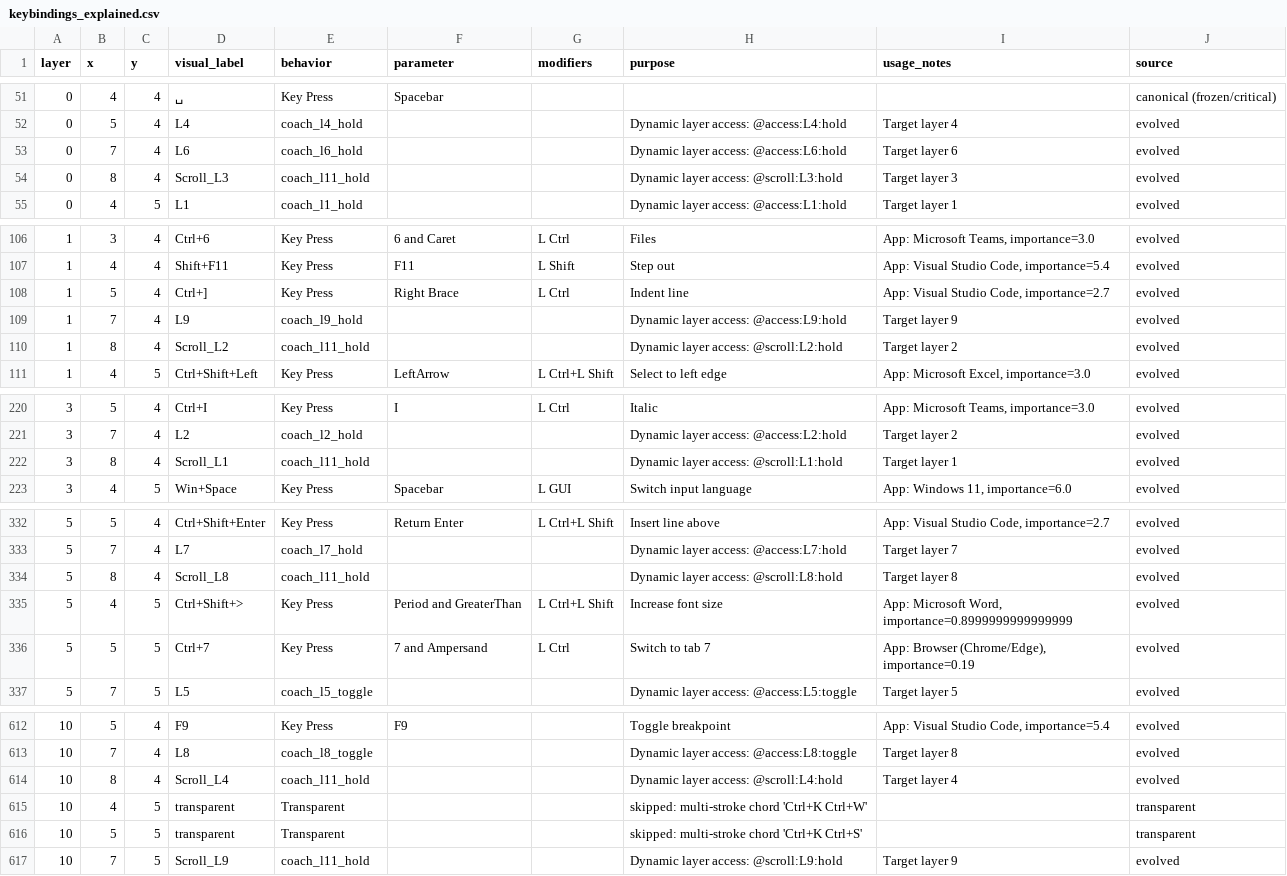
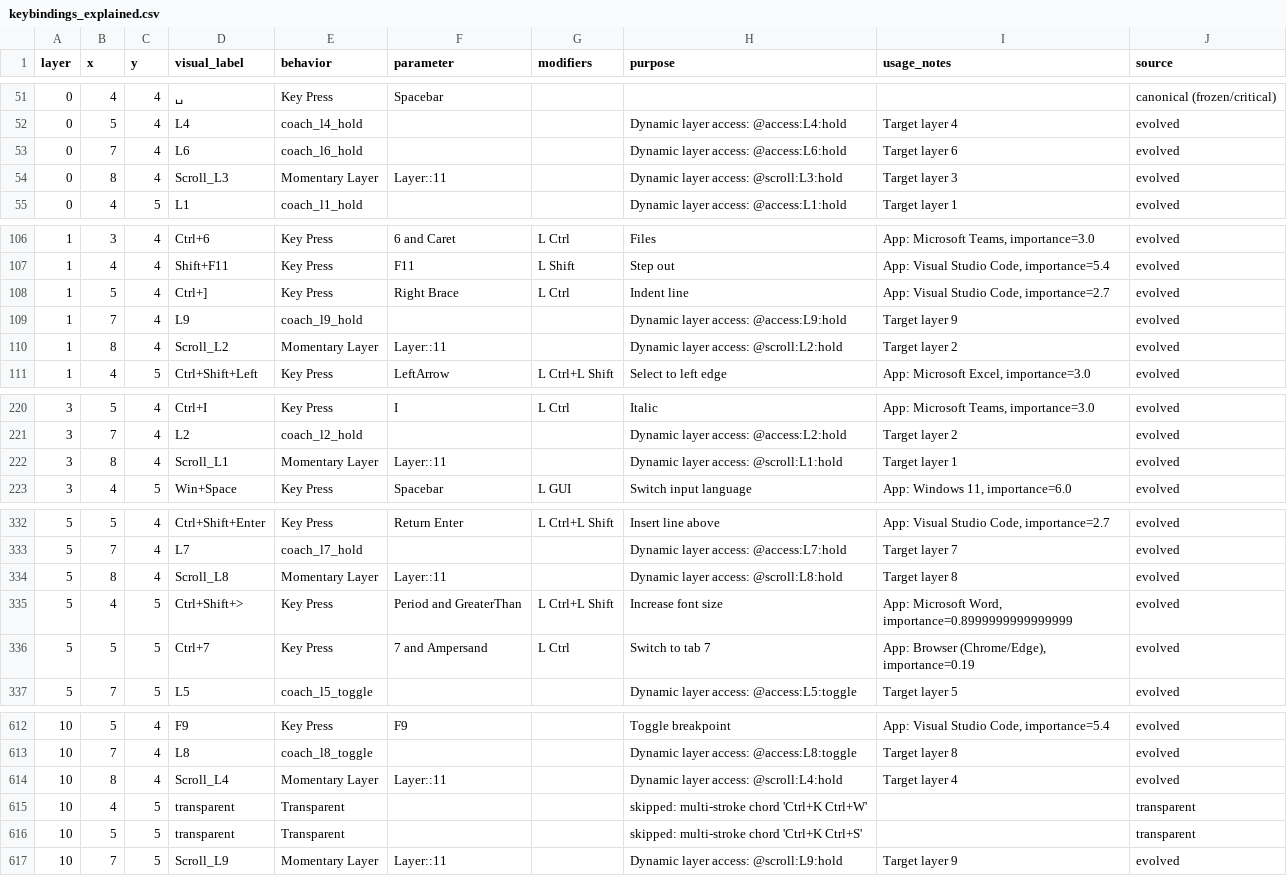
Before and after one commit to Glx28/zmk-config-charybdis-beacons, a CSV file: layout/keybindings_explained.csv, drawn as a sheet; only a part is shown, gaps mark what is left out; the diff covers the shown part only.

Commit message:
Use built-in momentary layer for L11 scroll

```diff
--- a/layout/keybindings_explained.csv
+++ b/layout/keybindings_explained.csv
@@ -53,3 +53,3 @@ layer,x,y,visual_label,behavior,parameter,modifiers,purpose,usage_notes,source
 0,7,4,L6,coach_l6_hold,,,Dynamic layer access: @access:L6:hold,Target layer 6,evolved
-0,8,4,Scroll_L3,coach_l11_hold,,,Dynamic layer access: @scroll:L3:hold,Target layer 3,evolved
+0,8,4,Scroll_L3,Momentary Layer,Layer::11,,Dynamic layer access: @scroll:L3:hold,Target layer 3,evolved
 0,4,5,L1,coach_l1_hold,,,Dynamic layer access: @access:L1:hold,Target layer 1,evolved
@@ -109,3 +109,3 @@ layer,x,y,visual_label,behavior,parameter,modifiers,purpose,usage_notes,source
 1,7,4,L9,coach_l9_hold,,,Dynamic layer access: @access:L9:hold,Target layer 9,evolved
-1,8,4,Scroll_L2,coach_l11_hold,,,Dynamic layer access: @scroll:L2:hold,Target layer 2,evolved
+1,8,4,Scroll_L2,Momentary Layer,Layer::11,,Dynamic layer access: @scroll:L2:hold,Target layer 2,evolved
 1,4,5,Ctrl+Shift+Left,Key Press,LeftArrow,L Ctrl+L Shift,Select to left edge,"App: Microsoft Excel, importance=3.0",evolved
@@ -221,3 +221,3 @@ layer,x,y,visual_label,behavior,parameter,modifiers,purpose,usage_notes,source
 3,7,4,L2,coach_l2_hold,,,Dynamic layer access: @access:L2:hold,Target layer 2,evolved
-3,8,4,Scroll_L1,coach_l11_hold,,,Dynamic layer access: @scroll:L1:hold,Target layer 1,evolved
+3,8,4,Scroll_L1,Momentary Layer,Layer::11,,Dynamic layer access: @scroll:L1:hold,Target layer 1,evolved
 3,4,5,Win+Space,Key Press,Spacebar,L GUI,Switch input language,"App: Windows 11, importance=6.0",evolved
@@ -333,3 +333,3 @@ layer,x,y,visual_label,behavior,parameter,modifiers,purpose,usage_notes,source
 5,7,4,L7,coach_l7_hold,,,Dynamic layer access: @access:L7:hold,Target layer 7,evolved
-5,8,4,Scroll_L8,coach_l11_hold,,,Dynamic layer access: @scroll:L8:hold,Target layer 8,evolved
+5,8,4,Scroll_L8,Momentary Layer,Layer::11,,Dynamic layer access: @scroll:L8:hold,Target layer 8,evolved
 5,4,5,Ctrl+Shift+>,Key Press,Period and GreaterThan,L Ctrl+L Shift,Increase font size,"App: Microsoft Word, importance=0.8999999999999999",evolved
@@ -613,5 +613,5 @@ layer,x,y,visual_label,behavior,parameter,modifiers,purpose,usage_notes,source
 10,7,4,L8,coach_l8_toggle,,,Dynamic layer access: @access:L8:toggle,Target layer 8,evolved
-10,8,4,Scroll_L4,coach_l11_hold,,,Dynamic layer access: @scroll:L4:hold,Target layer 4,evolved
+10,8,4,Scroll_L4,Momentary Layer,Layer::11,,Dynamic layer access: @scroll:L4:hold,Target layer 4,evolved
 10,4,5,transparent,Transparent,,,skipped: multi-stroke chord 'Ctrl+K Ctrl+W',,transparent
 10,5,5,transparent,Transparent,,,skipped: multi-stroke chord 'Ctrl+K Ctrl+S',,transparent
-10,7,5,Scroll_L9,coach_l11_hold,,,Dynamic layer access: @scroll:L9:hold,Target layer 9,evolved
+10,7,5,Scroll_L9,Momentary Layer,Layer::11,,Dynamic layer access: @scroll:L9:hold,Target layer 9,evolved
```
Also changed, not shown: 8 edited cells elsewhere in this file, 4 other files.
